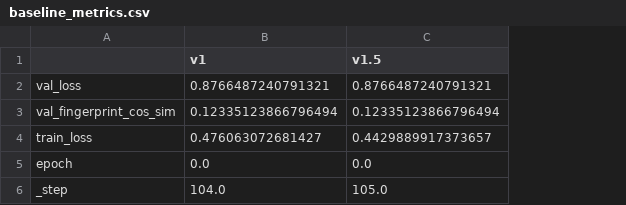
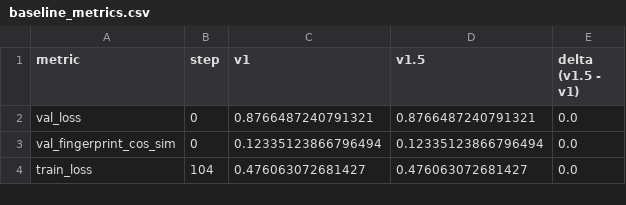
Before and after one commit to GorkSS/MassSpecGym, a CSV file: notebooks/massspecgym_in_the_wild/figures/v1.5_validation/baseline_metrics.csv, drawn as a sheet; removed rows and columns are numbered as before the commit, all else as after; the diff names each change by its address in the sheet, - before the commit and + after, or states it on an @@ line.

```diff
--- a/notebooks/massspecgym_in_the_wild/figures/v1.5_validation/baseline_metrics.csv
+++ b/notebooks/massspecgym_in_the_wild/figures/v1.5_validation/baseline_metrics.csv
+column B (step), rows 2-4: 0 | 0 | 104
+column E (delta (v1.5 - v1)), rows 2-4: all 0.0
-A1: (empty)
+A1: metric
-D4 (v1.5): 0.4429889917373657
+D4 (v1.5): 0.476063072681427
-row 5: epoch | 0.0 | 0.0
-row 6: _step | 104.0 | 105.0
```
Also changed, not shown: 8 other files.
